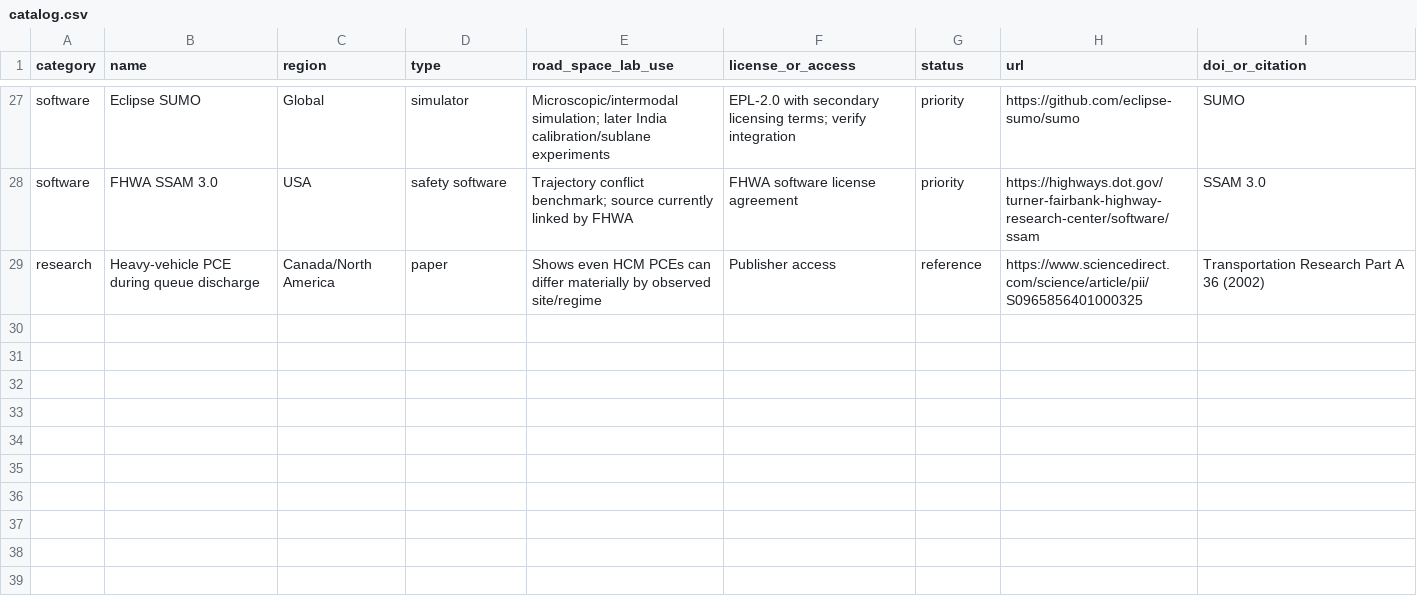
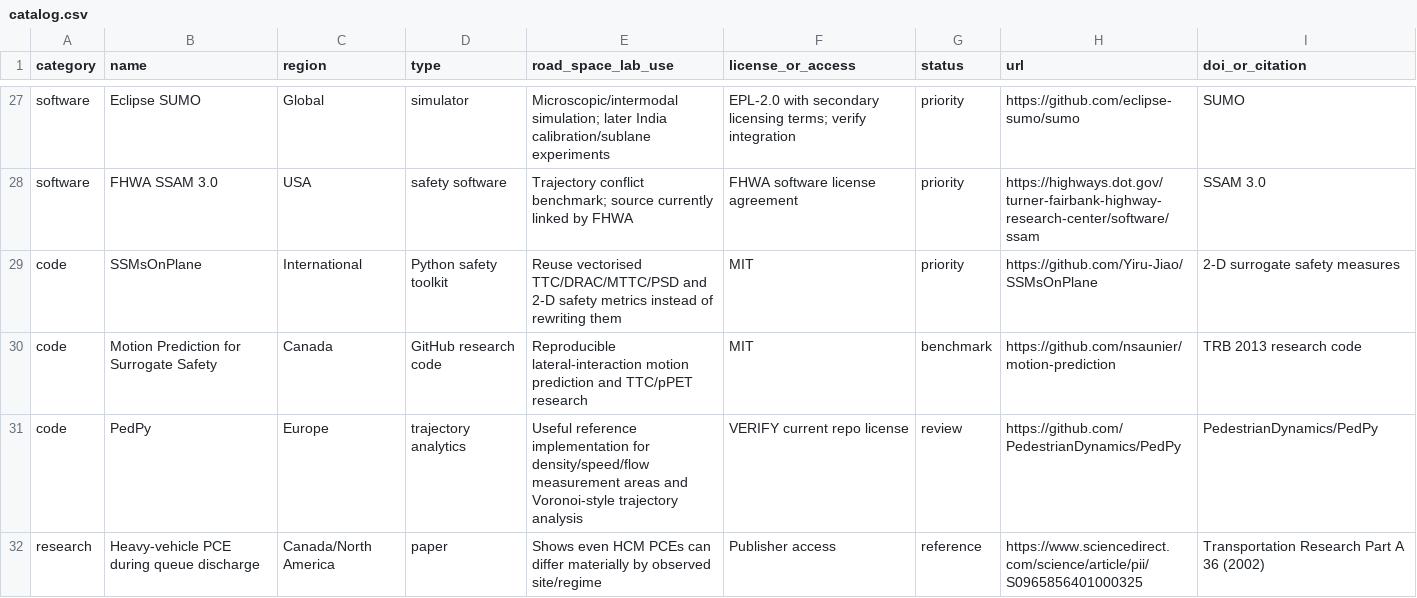
Before and after one commit to eyeinthesky6/road-space-lab, a CSV file: resources/catalog.csv, drawn as a sheet; only a part is shown, gaps mark what is left out; the diff names each change by its address in the sheet, - before the commit and + after, or states it on an @@ line.

Commit message:
Add reusable 2-D safety and trajectory toolkits

```diff
--- a/resources/catalog.csv
+++ b/resources/catalog.csv
+row 29: code | SSMsOnPlane | International | Python safety toolkit | Reuse vectorised TTC/DRAC/MTTC/PSD and 2-D safety metrics instead of rewriting them | MIT | priority | https://github.com/Yiru-Jiao/SSMsOnPlane | 2-D surrogate safety measures
+row 30: code | Motion Prediction for Surrogate Safety | Canada | GitHub research code | Reproducible lateral-interaction motion prediction and TTC/pPET research | MIT | benchmark | https://github.com/nsaunier/motion-prediction | TRB 2013 research code
+row 31: code | PedPy | Europe | trajectory analytics | Useful reference implementation for density/speed/flow measurement areas and Voronoi-style trajectory analysis | VERIFY current repo license | review | https://github.com/PedestrianDynamics/PedPy | PedestrianDynamics/PedPy
```
